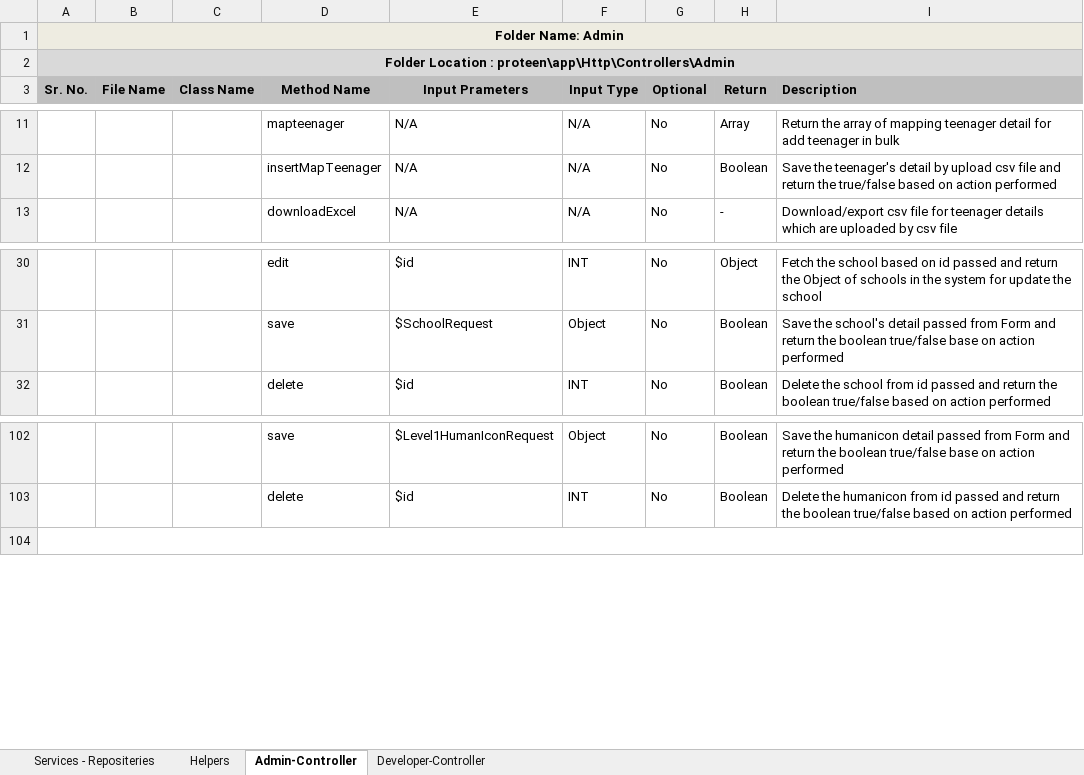
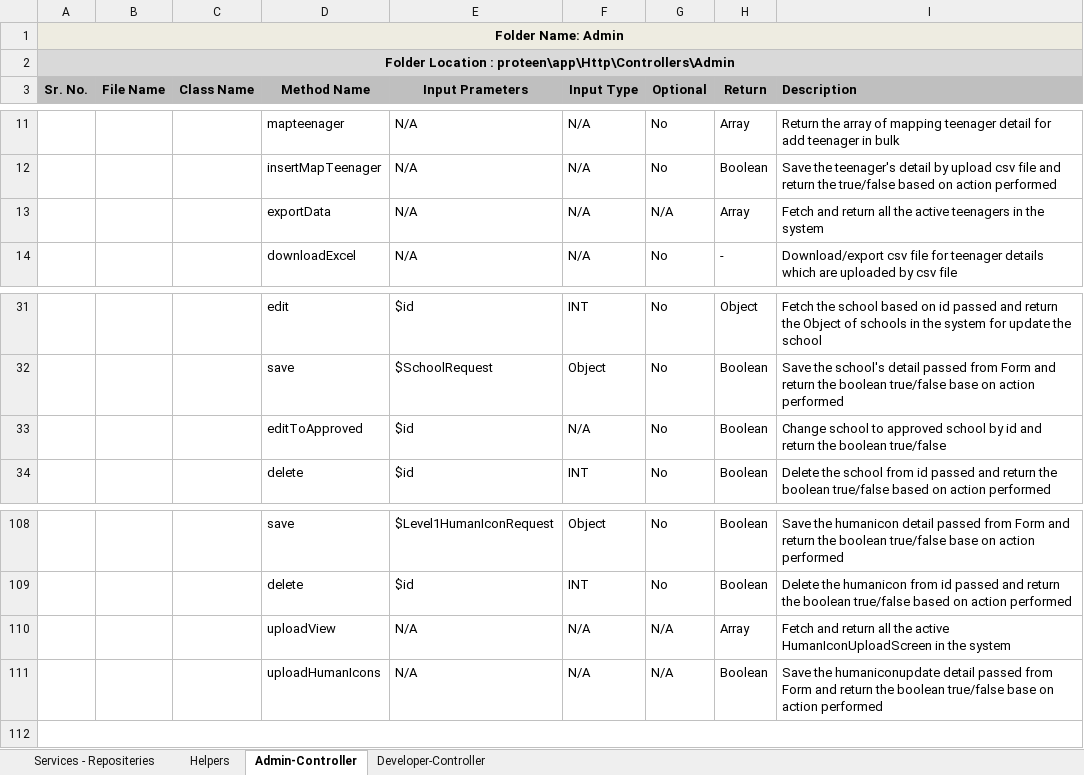
Before and after one commit to inxkrutik/proteendocs, an Excel workbook: Components.xlsx, sheet Admin-Controller, drawn as a sheet; only a part is shown, gaps mark what is left out; values as stored, in another font and other column widths than the file's, no borders; the diff covers the shown part only; the diff names each change by its address in the sheet, - before the commit and + after, or states it on an @@ line.

```diff
--- a/Components.xlsx (sheet Admin-Controller)
+++ b/Components.xlsx (sheet Admin-Controller)
+row 13:  |  |  | exportData | N/A | N/A | N/A | Array | Fetch and return all the active teenagers in the system
+row 33:  |  |  | editToApproved | $id | N/A | No | Boolean | Change school to approved school by id and return the boolean true/false
+row 110:  |  |  | uploadView | N/A | N/A | N/A | Array | Fetch and return all the active HumanIconUploadScreen in the system
+row 111:  |  |  | uploadHumanIcons | N/A | N/A | N/A | Boolean | Save the humaniconupdate detail passed from Form and return the boolean true/false base on action performed
```
Also changed, not shown: 14 added rows and 1 edited cell elsewhere in this sheet, sheet Helpers, 1 other file.
